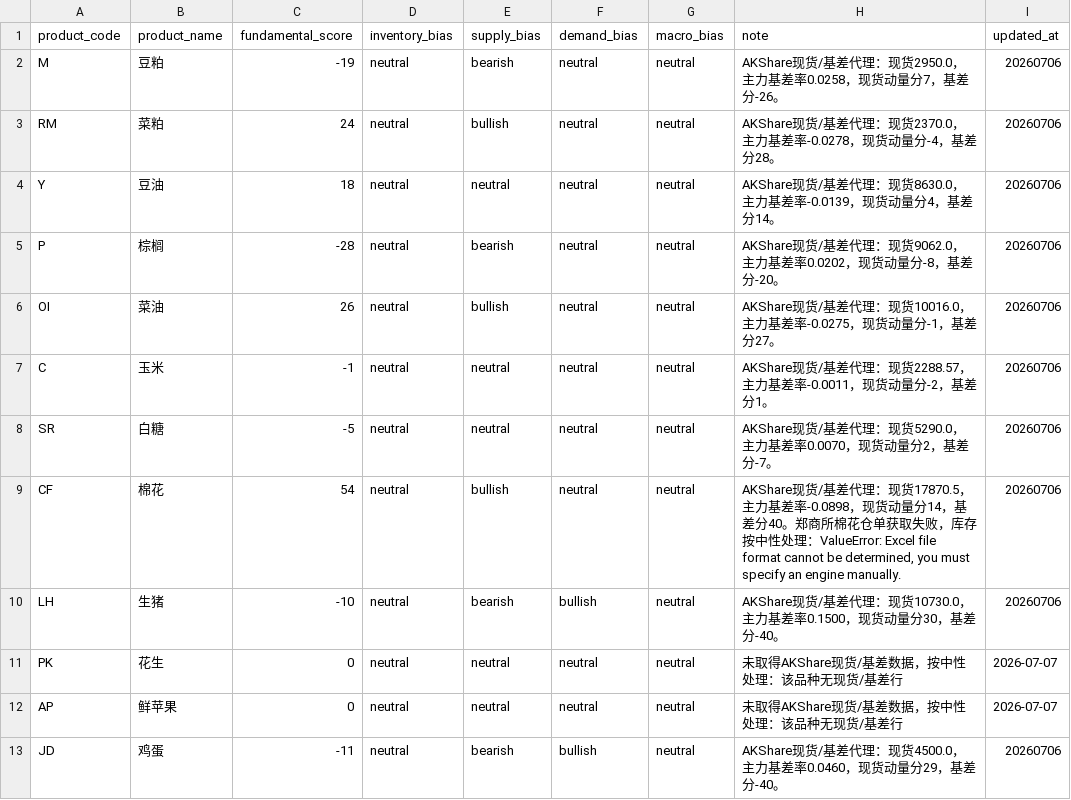
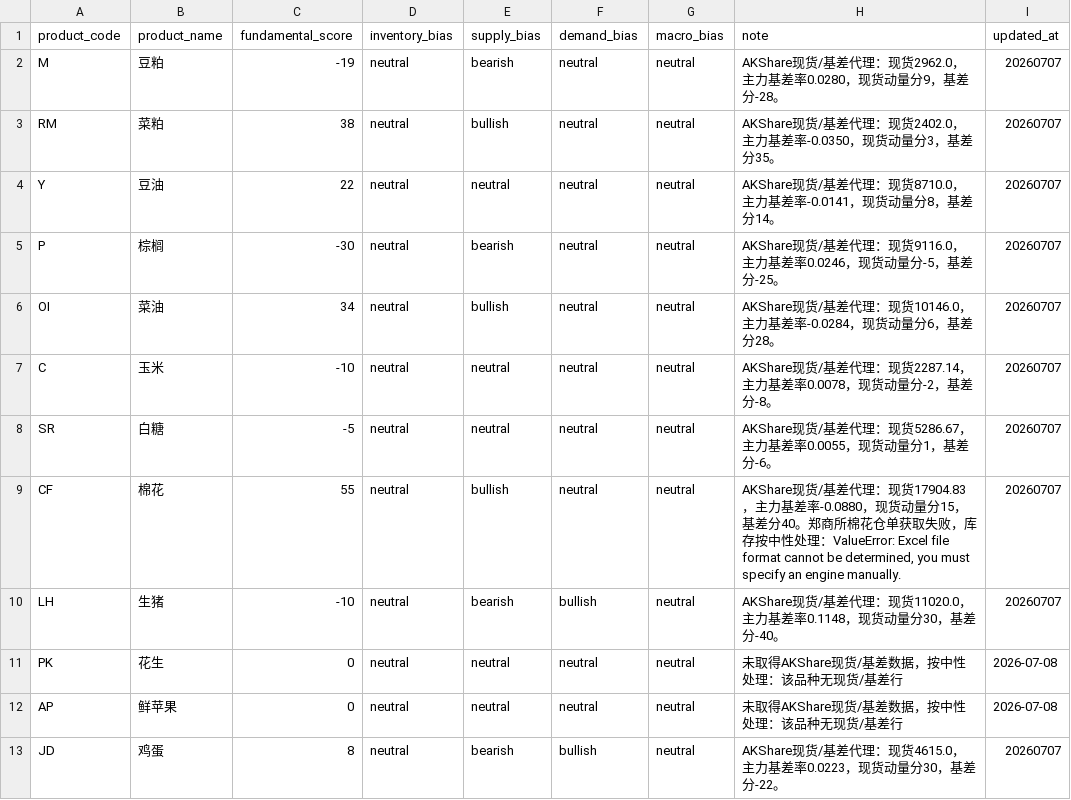
Before and after one commit to fuge0xsol/agri-futures-alert-mvp, a CSV file: config/fundamental_factors.csv, drawn as a sheet.

Commit message:
Update dashboard data 2026-07-08 09:01

```diff
--- a/config/fundamental_factors.csv
+++ b/config/fundamental_factors.csv
@@ -1,13 +1,13 @@
 product_code,product_name,fundamental_score,inventory_bias,supply_bias,demand_bias,macro_bias,note,updated_at
-M,豆粕,-19,neutral,bearish,neutral,neutral,AKShare现货/基差代理：现货2950.0，主力基差率0.0258，现货动量分7，基差分-26。,20260706
-RM,菜粕,24,neutral,bullish,neutral,neutral,AKShare现货/基差代理：现货2370.0，主力基差率-0.0278，现货动量分-4，基差分28。,20260706
-Y,豆油,18,neutral,neutral,neutral,neutral,AKShare现货/基差代理：现货8630.0，主力基差率-0.0139，现货动量分4，基差分14。,20260706
-P,棕榈,-28,neutral,bearish,neutral,neutral,AKShare现货/基差代理：现货9062.0，主力基差率0.0202，现货动量分-8，基差分-20。,20260706
-OI,菜油,26,neutral,bullish,neutral,neutral,AKShare现货/基差代理：现货10016.0，主力基差率-0.0275，现货动量分-1，基差分27。,20260706
-C,玉米,-1,neutral,neutral,neutral,neutral,AKShare现货/基差代理：现货2288.57，主力基差率-0.0011，现货动量分-2，基差分1。,20260706
-SR,白糖,-5,neutral,neutral,neutral,neutral,AKShare现货/基差代理：现货5290.0，主力基差率0.0070，现货动量分2，基差分-7。,20260706
-CF,棉花,54,neutral,bullish,neutral,neutral,"AKShare现货/基差代理：现货17870.5，主力基差率-0.0898，现货动量分14，基差分40。郑商所棉花仓单获取失败，库存按中性处理：ValueError: Excel file format cannot be determined, you must specify an engine manually.",20260706
-LH,生猪,-10,neutral,bearish,bullish,neutral,AKShare现货/基差代理：现货10730.0，主力基差率0.1500，现货动量分30，基差分-40。,20260706
-PK,花生,0,neutral,neutral,neutral,neutral,未取得AKShare现货/基差数据，按中性处理：该品种无现货/基差行,2026-07-07
-AP,鲜苹果,0,neutral,neutral,neutral,neutral,未取得AKShare现货/基差数据，按中性处理：该品种无现货/基差行,2026-07-07
-JD,鸡蛋,-11,neutral,bearish,bullish,neutral,AKShare现货/基差代理：现货4500.0，主力基差率0.0460，现货动量分29，基差分-40。,20260706
+M,豆粕,-19,neutral,bearish,neutral,neutral,AKShare现货/基差代理：现货2962.0，主力基差率0.0280，现货动量分9，基差分-28。,20260707
+RM,菜粕,38,neutral,bullish,neutral,neutral,AKShare现货/基差代理：现货2402.0，主力基差率-0.0350，现货动量分3，基差分35。,20260707
+Y,豆油,22,neutral,neutral,neutral,neutral,AKShare现货/基差代理：现货8710.0，主力基差率-0.0141，现货动量分8，基差分14。,20260707
+P,棕榈,-30,neutral,bearish,neutral,neutral,AKShare现货/基差代理：现货9116.0，主力基差率0.0246，现货动量分-5，基差分-25。,20260707
+OI,菜油,34,neutral,bullish,neutral,neutral,AKShare现货/基差代理：现货10146.0，主力基差率-0.0284，现货动量分6，基差分28。,20260707
+C,玉米,-10,neutral,neutral,neutral,neutral,AKShare现货/基差代理：现货2287.14，主力基差率0.0078，现货动量分-2，基差分-8。,20260707
+SR,白糖,-5,neutral,neutral,neutral,neutral,AKShare现货/基差代理：现货5286.67，主力基差率0.0055，现货动量分1，基差分-6。,20260707
+CF,棉花,55,neutral,bullish,neutral,neutral,"AKShare现货/基差代理：现货17904.83，主力基差率-0.0880，现货动量分15，基差分40。郑商所棉花仓单获取失败，库存按中性处理：ValueError: Excel file format cannot be determined, you must specify an engine manually.",20260707
+LH,生猪,-10,neutral,bearish,bullish,neutral,AKShare现货/基差代理：现货11020.0，主力基差率0.1148，现货动量分30，基差分-40。,20260707
+PK,花生,0,neutral,neutral,neutral,neutral,未取得AKShare现货/基差数据，按中性处理：该品种无现货/基差行,2026-07-08
+AP,鲜苹果,0,neutral,neutral,neutral,neutral,未取得AKShare现货/基差数据，按中性处理：该品种无现货/基差行,2026-07-08
+JD,鸡蛋,8,neutral,bearish,bullish,neutral,AKShare现货/基差代理：现货4615.0，主力基差率0.0223，现货动量分30，基差分-22。,20260707
```
Also changed, not shown: 2 other files.
